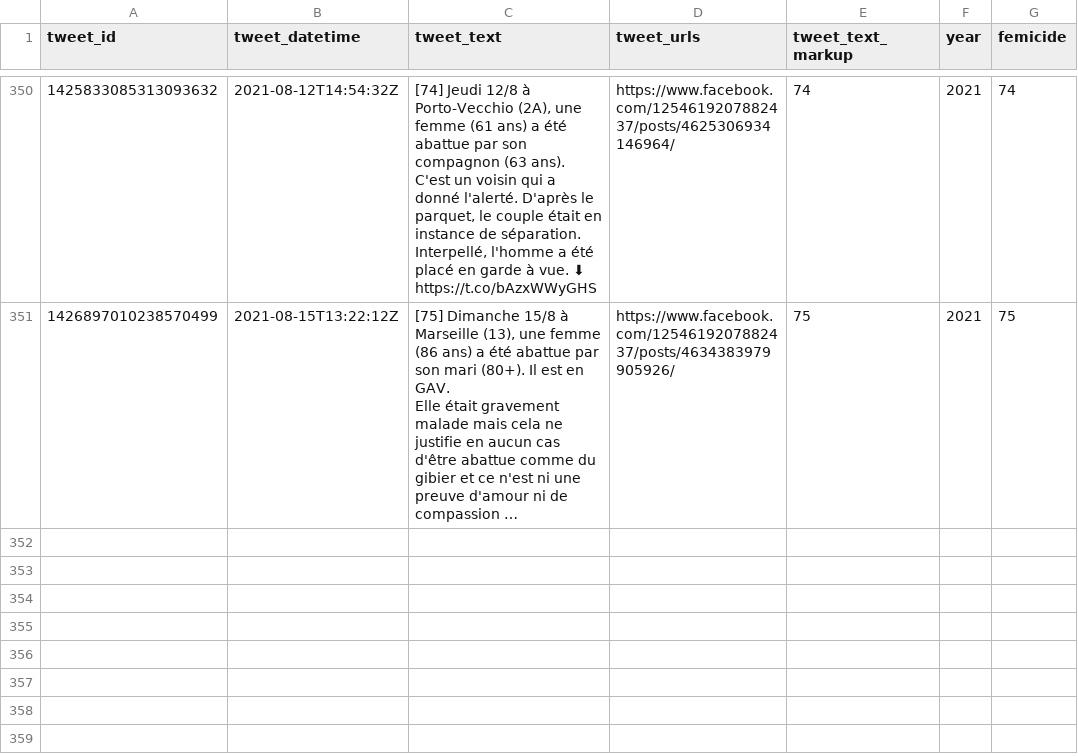
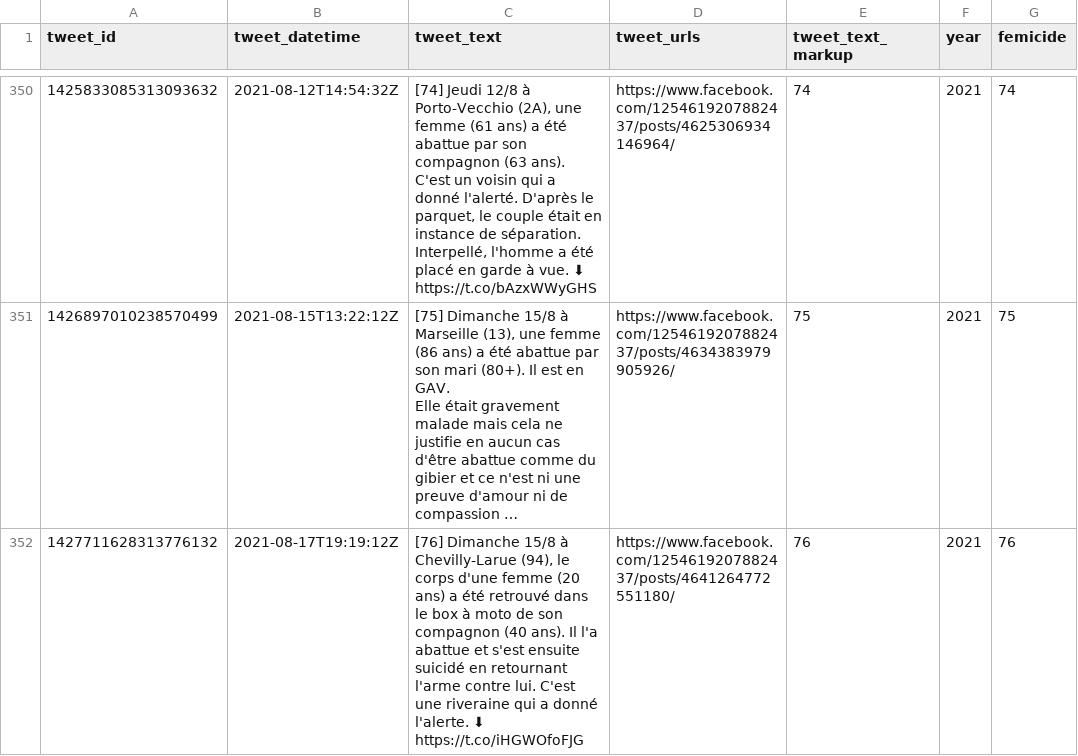
Before and after one commit to cedricbatailler/femicides_fr, a CSV file: data/femicide.csv, drawn as a sheet; only a part is shown, gaps mark what is left out; long unchanged cells end in …; ↵ is a line break in a cell; the diff names each change by its address in the sheet, - before the commit and + after, or states it on an @@ line.

```diff
--- a/data/femicide.csv
+++ b/data/femicide.csv
+row 352: 1427711628313776132 | 2021-08-17T19:19:12Z | [76] Dimanche 15/8 à Chevilly-Larue (94), le corps d'une femme (20 ans) a été retrouvé dans le box à moto de son compagnon (40 ans). Il l'a abattue et s'est ensuite suicidé en retournant l'arme contre lui. C'est une riveraine qui a donné l'alerte. ⬇ ↵ https://t.co/iHGWOfoFJG | https://www.facebook.com/1254619207882437/posts/4641264772551180/ | 76 | 2021 | 76
```
Also changed, not shown: 1 other file.
